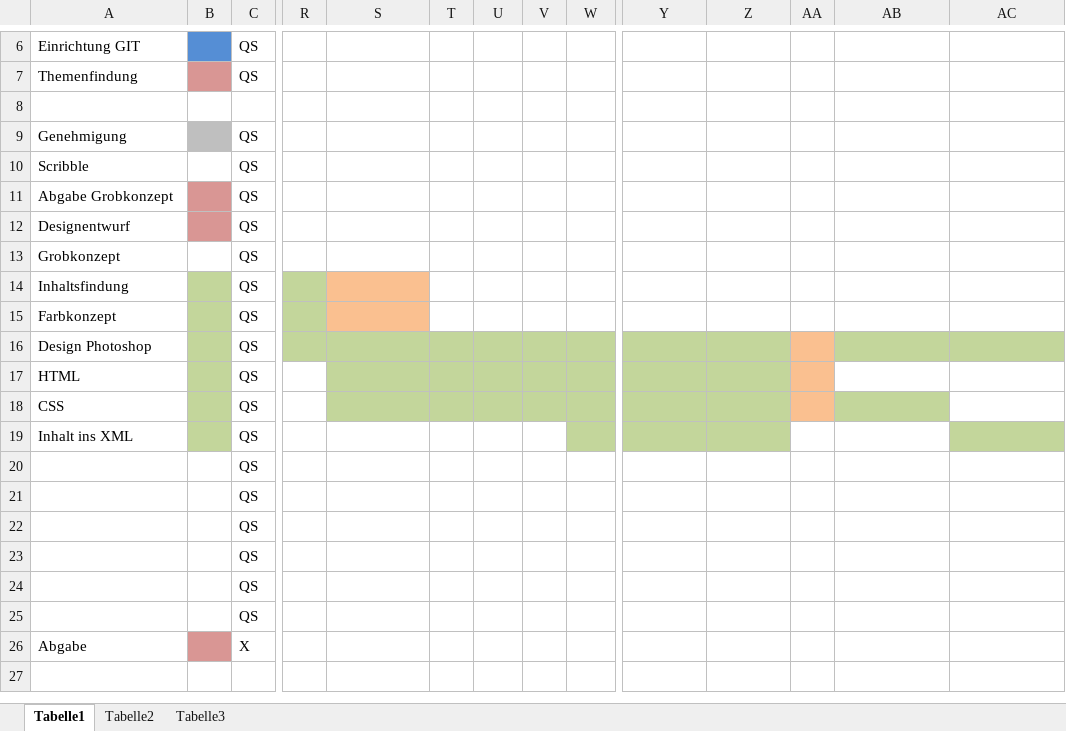
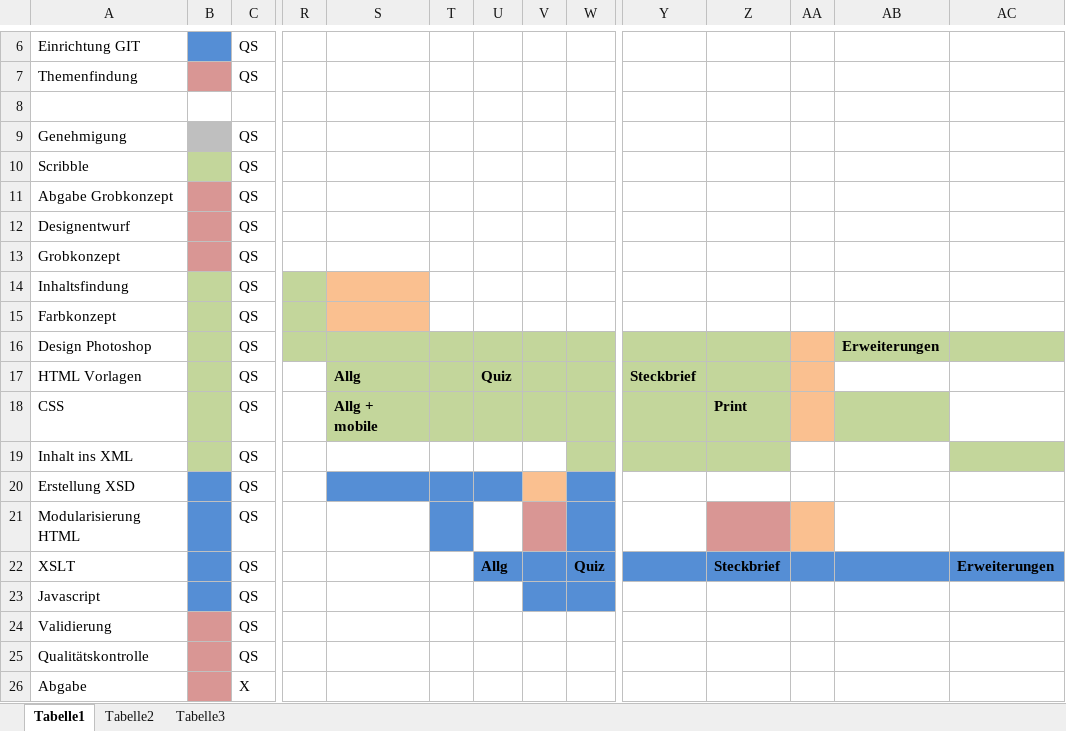
Before and after one commit to KaiHufenbach/NAK-Homepage, an Excel workbook: Dokumentation/Plan/Projektplan.xlsx, sheet Tabelle1, drawn as a sheet; only a part is shown, gaps mark what is left out; values as stored, in another font and other column widths than the file's, no borders; removed rows and columns are numbered as before the commit, all else as after; rows hold the shown columns only; the diff names each change by its address in the sheet, - before the commit and + after, or states it on an @@ line.

Commit message:
Projektplanung  angepasst

```diff
--- a/Dokumentation/Plan/Projektplan.xlsx (sheet Tabelle1)
+++ b/Dokumentation/Plan/Projektplan.xlsx (sheet Tabelle1)
-B10 fill: none
+B10 fill: #C3D69B
-B13 fill: none
+B13 fill: #D99694
-AB16: (empty)
+AB16: Erweiterungen
-row 17: HTML |  | QS
+row 17: HTML Vorlagen |  | QS |  | Allg |  | Quiz |  |  | Steckbrief
-S18: (empty)
+S18: Allg + mobile
-Z18: (empty)
+Z18: Print
-A20: (empty)
+A20: Erstellung XSD
-B20:B21 fill: none
+B20:B21 fill: #558ED5
-S20:U20 fill: none
+S20:U20 fill: #558ED5
-V20 fill: none
+V20 fill: #FAC090
-W20:W21 fill: none
+W20:W21 fill: #558ED5
-A21: (empty)
+A21: Modularisierung HTML
-T21 fill: none
+T21 fill: #558ED5
-V21 fill: none
+V21 fill: #D99694
-Z21 fill: none
+Z21 fill: #D99694
-AA21 fill: none
+AA21 fill: #FAC090
-row 22:  |  | QS
-row 23:  |  | QS
-row 24:  |  | QS
-row 25:  |  | QS
+row 22: XSLT |  | QS |  |  |  | Allg |  | Quiz |  | Steckbrief |  |  | Erweiterungen
+row 23: Javascript |  | QS
+row 24: Validierung |  | QS
+row 25: Qualitätskontrolle |  | QS
```
Also changed, not shown: 1 other file.
